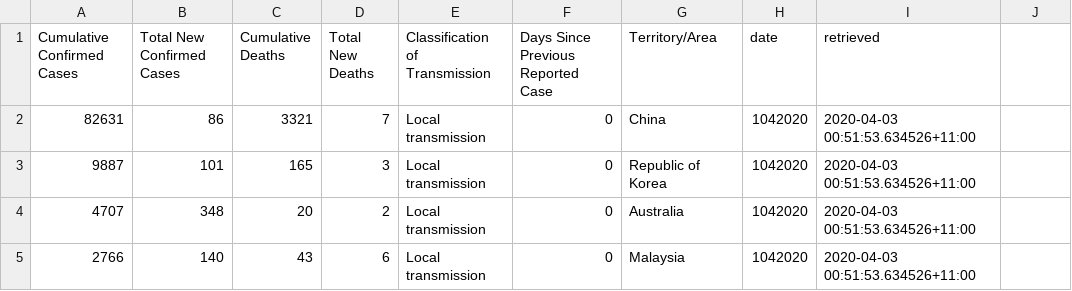
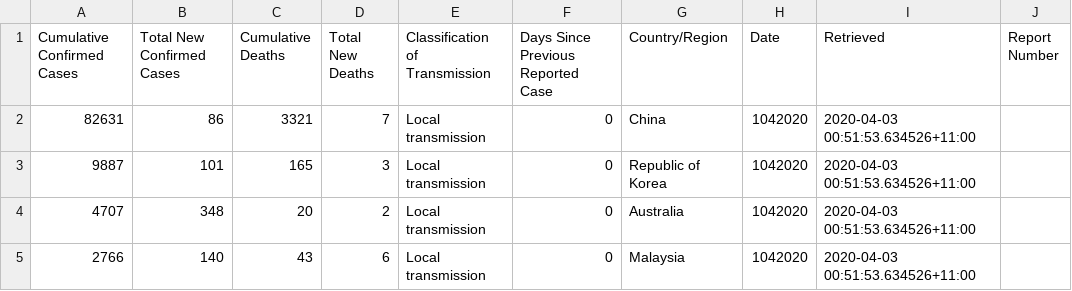
Before and after one commit to covid19datasets/who, a CSV file: current.csv, drawn as a sheet; only a part is shown; the diff names each change by its address in the sheet, - before the commit and + after, or states it on an @@ line.

Commit message:
Changed csv headers.

```diff
--- a/current.csv
+++ b/current.csv
-G1: Territory/Area
+G1: Country/Region
-H1: date
+H1: Date
-I1: retrieved
+I1: Retrieved
-J1: (empty)
+J1: Report Number
```
